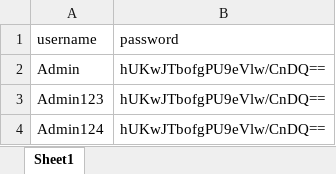
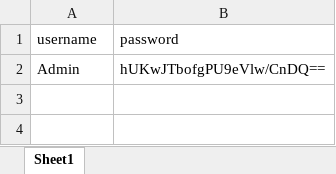
Before and after one commit to testercupu/katalon, an Excel workbook: dataLogin.xlsx, sheet Sheet1, drawn as a sheet; values as stored, in another font and other column widths than the file's, no borders; the diff names each change by its address in the sheet, - before the commit and + after, or states it on an @@ line.

```diff
--- a/dataLogin.xlsx (sheet Sheet1)
+++ b/dataLogin.xlsx (sheet Sheet1)
-row 3: Admin123 | hUKwJTbofgPU9eVlw/CnDQ==
-row 4: Admin124 | hUKwJTbofgPU9eVlw/CnDQ==
```
Also changed, not shown: 3 other files.
